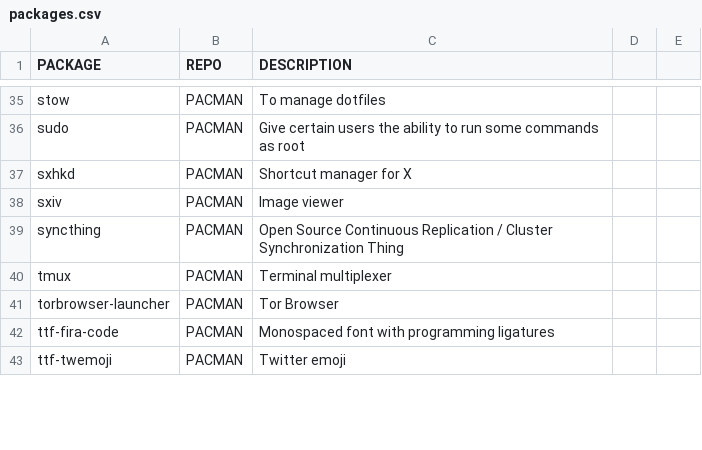
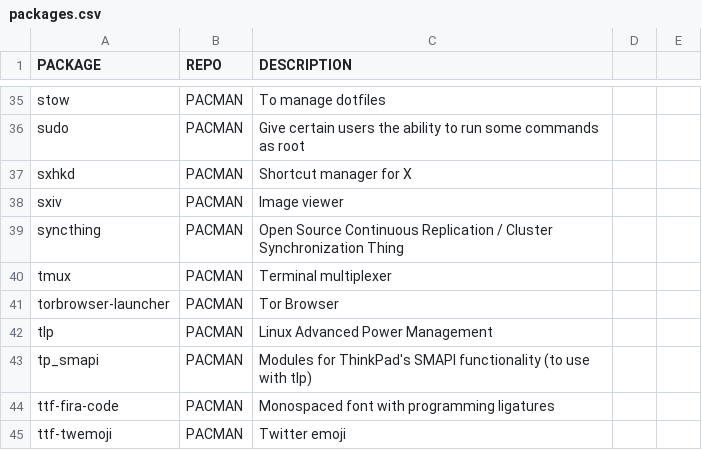
Before and after one commit to memreyagci/installation-script, a CSV file: packages.csv, drawn as a sheet; only a part is shown, gaps mark what is left out; the diff names each change by its address in the sheet, - before the commit and + after, or states it on an @@ line.

Commit message:
New packages added: tlp & tp_smapi

```diff
--- a/packages.csv
+++ b/packages.csv
+row 42: tlp | PACMAN | Linux Advanced Power Management
+row 43: tp_smapi | PACMAN | Modules for ThinkPad's SMAPI functionality (to use with tlp)
```
Also changed, not shown: 1 other file.
